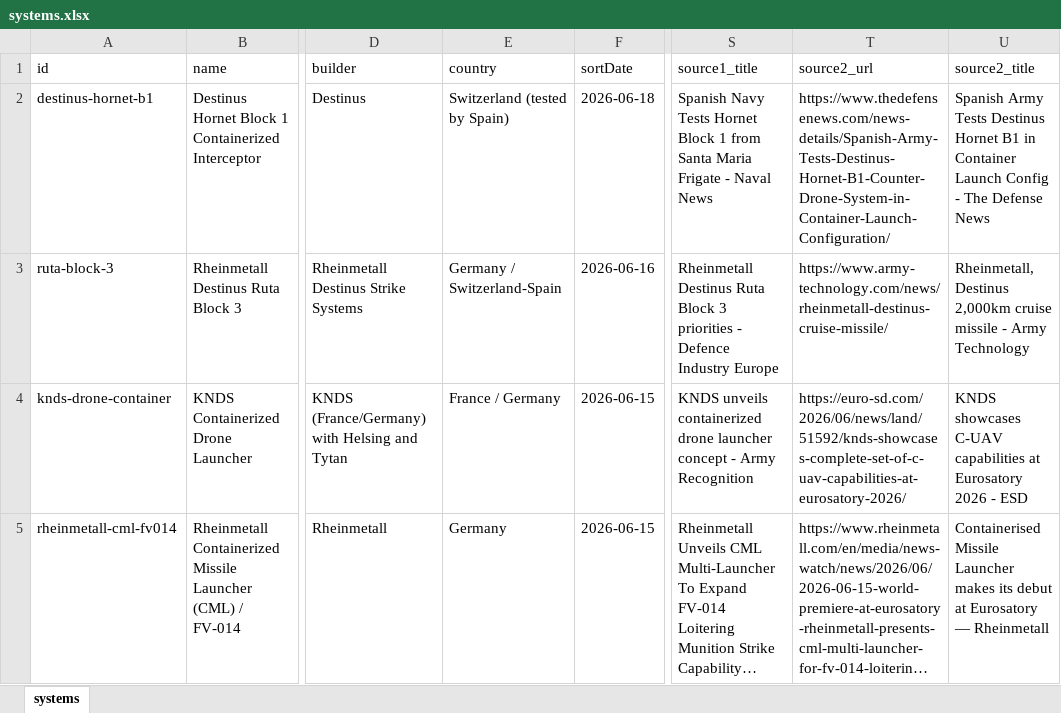
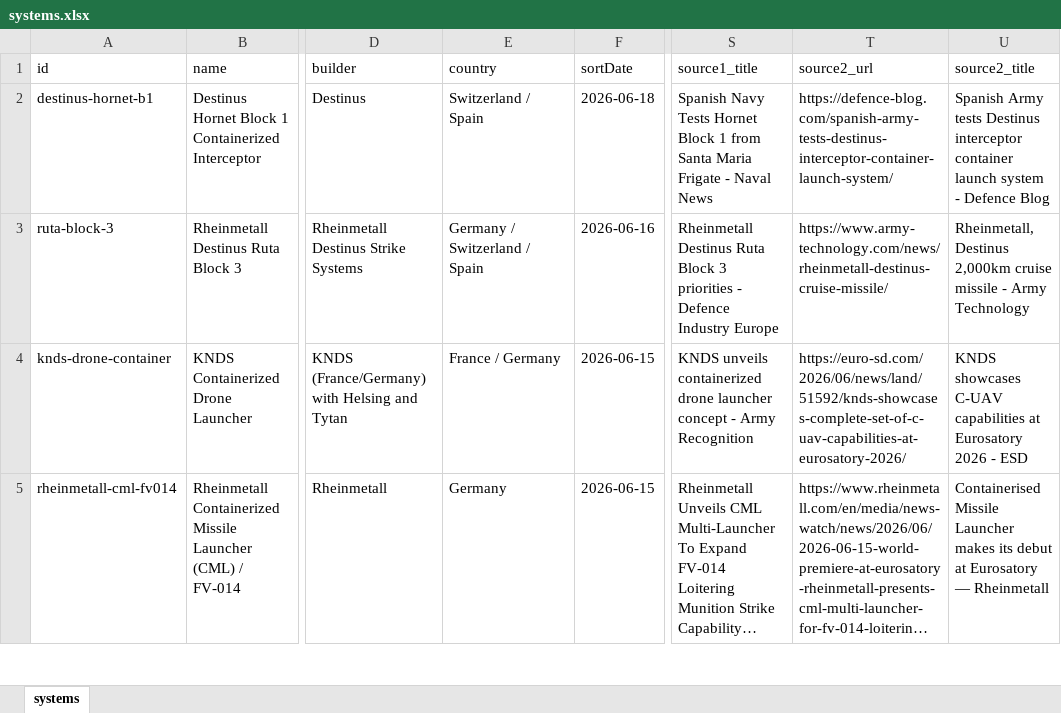
Before and after one commit to urcraft/containerised-weapon-systems, an Excel workbook: data/systems.xlsx, sheet systems, drawn as a sheet; only a part is shown, gaps mark what is left out; long unchanged cells end in …; values as stored, in another font and other column widths than the file's, no borders; table styles not drawn; the diff covers the shown part only; the diff names each change by its address in the sheet, - before the commit and + after, or states it on an @@ line.

```diff
--- a/data/systems.xlsx (sheet systems)
+++ b/data/systems.xlsx (sheet systems)
-E2 (country): Switzerland (tested by Spain)
+E2 (country): Switzerland / Spain
-T2 (source2_url): https://www.thedefensenews.com/news-details/Spanish-Army-Tests-Destinus-Hornet-B1-Counter-Drone-System-in-Container-Launch-Configuration/
+T2 (source2_url): https://defence-blog.com/spanish-army-tests-destinus-interceptor-container-launch-system/
-U2 (source2_title): Spanish Army Tests Destinus Hornet B1 in Container Launch Config - The Defense News
+U2 (source2_title): Spanish Army tests Destinus interceptor container launch system - Defence Blog
-E3 (country): Germany / Switzerland-Spain
+E3 (country): Germany / Switzerland / Spain
```
Also changed, not shown: 7 edited cells elsewhere in this sheet, 1 other file.
